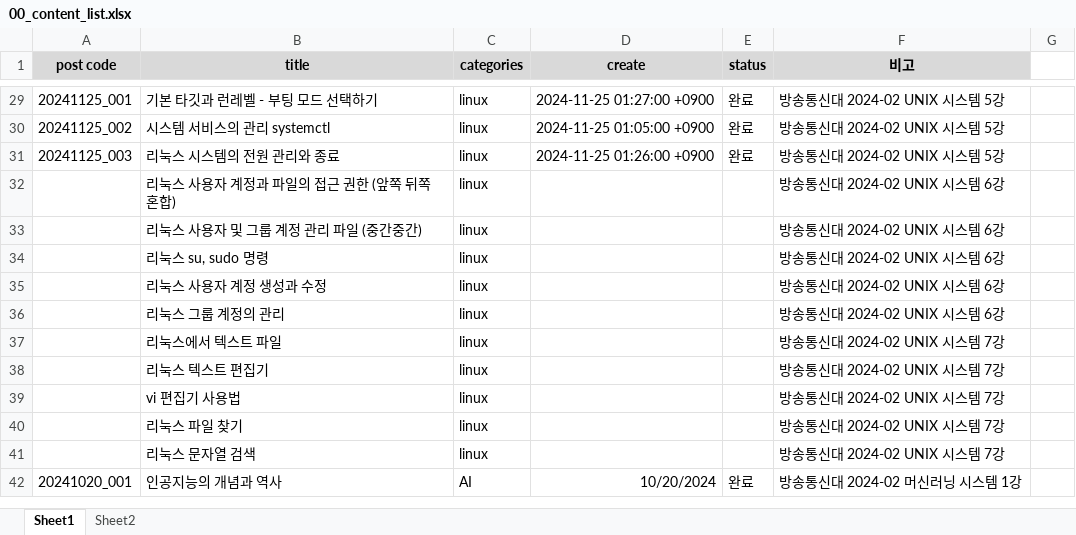
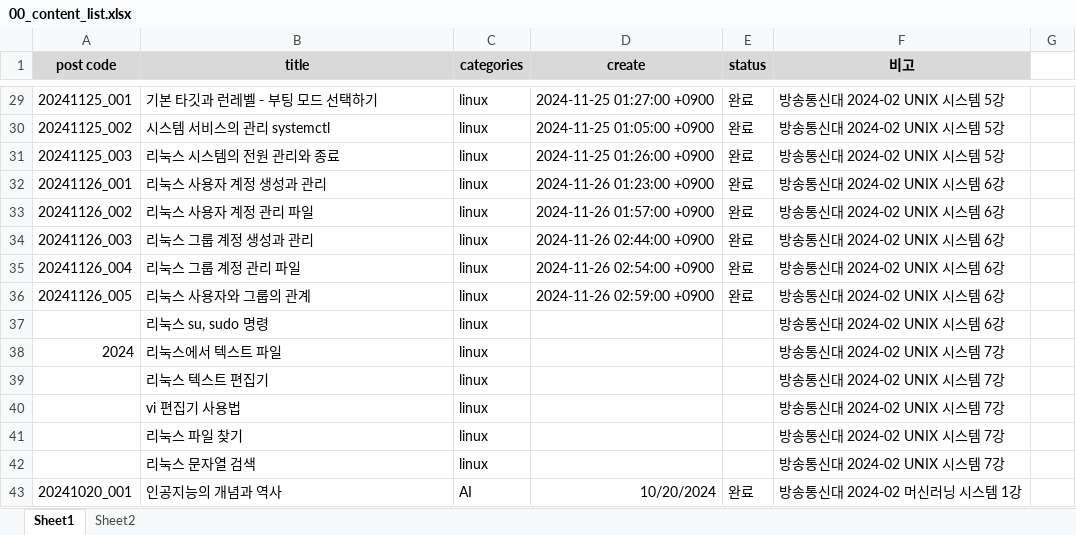
Before and after one commit to whdrns2013/whdrns2013.github.io, an Excel workbook: assets/xlsx/00_content_list.xlsx, sheet Sheet1, drawn as a sheet; only a part is shown, gaps mark what is left out; values as stored, in another font and other column widths than the file's, no borders; removed rows and columns are numbered as before the commit, all else as after; the diff names each change by its address in the sheet, - before the commit and + after, or states it on an @@ line.

```diff
--- a/assets/xlsx/00_content_list.xlsx (sheet Sheet1)
+++ b/assets/xlsx/00_content_list.xlsx (sheet Sheet1)
-row 32:  | 리눅스 사용자 계정과 파일의 접근 권한 (앞쪽 뒤쪽 혼합) | linux |  |  | 방송통신대 2024-02 UNIX 시스템 6강
-row 33:  | 리눅스 사용자 및 그룹 계정 관리 파일 (중간중간) | linux |  |  | 방송통신대 2024-02 UNIX 시스템 6강
+row 32: 20241126_001 | 리눅스 사용자 계정 생성과 관리 | linux | 2024-11-26 01:23:00 +0900 | 완료 | 방송통신대 2024-02 UNIX 시스템 6강
+row 33: 20241126_002 | 리눅스 사용자 계정 관리 파일 | linux | 2024-11-26 01:57:00 +0900 | 완료 | 방송통신대 2024-02 UNIX 시스템 6강
+row 34: 20241126_003 | 리눅스 그룹 계정 생성과 관리 | linux | 2024-11-26 02:44:00 +0900 | 완료 | 방송통신대 2024-02 UNIX 시스템 6강
+row 35: 20241126_004 | 리눅스 그룹 계정 관리 파일 | linux | 2024-11-26 02:54:00 +0900 | 완료 | 방송통신대 2024-02 UNIX 시스템 6강
+row 36: 20241126_005 | 리눅스 사용자와 그룹의 관계 | linux | 2024-11-26 02:59:00 +0900 | 완료 | 방송통신대 2024-02 UNIX 시스템 6강
-row 35:  | 리눅스 사용자 계정 생성과 수정 | linux |  |  | 방송통신대 2024-02 UNIX 시스템 6강
-row 36:  | 리눅스 그룹 계정의 관리 | linux |  |  | 방송통신대 2024-02 UNIX 시스템 6강
-A38 (post code): (empty)
+A38 (post code): 2024
```
Also changed, not shown: 5 other files.
